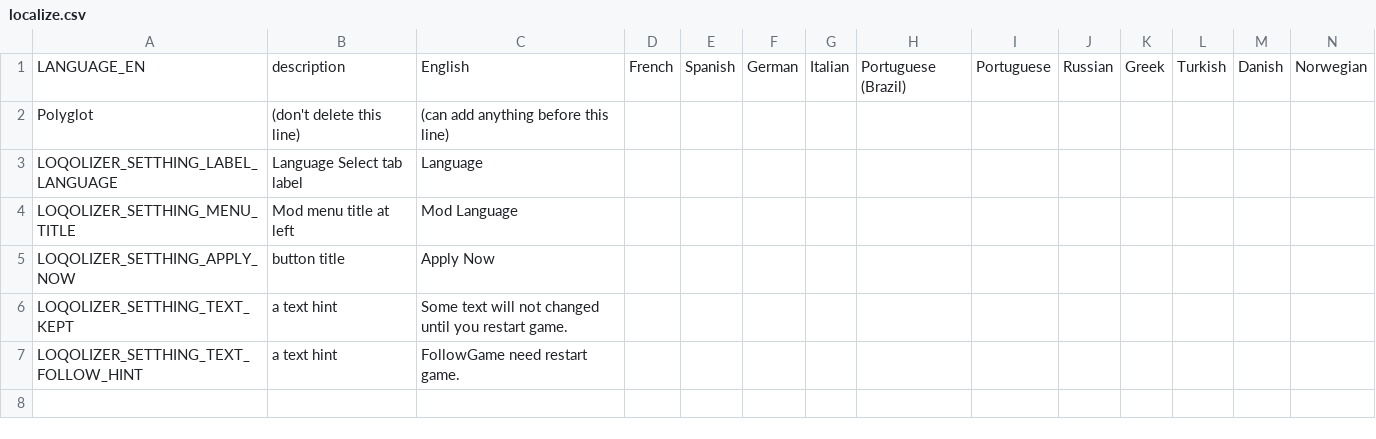
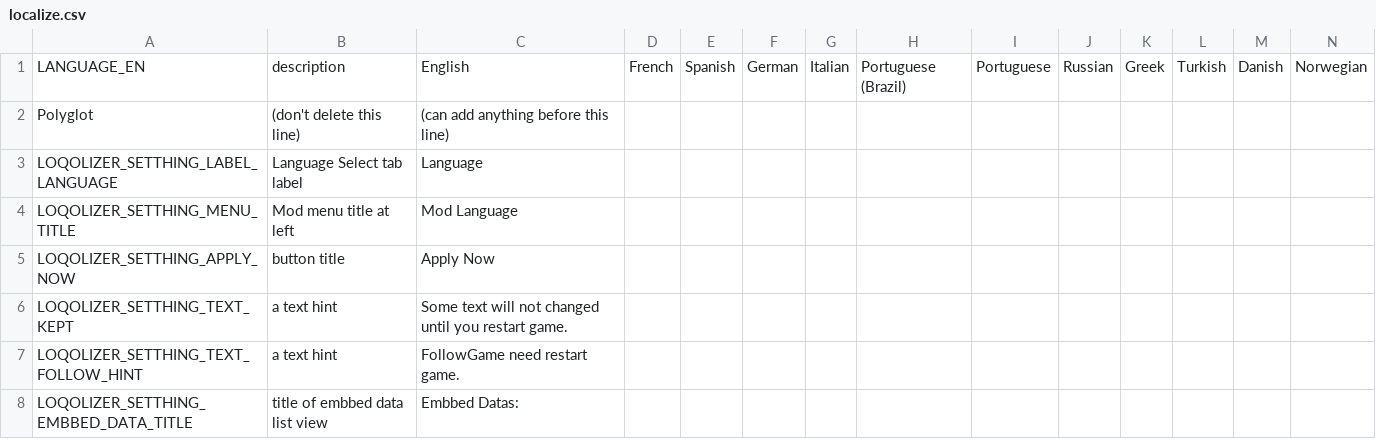
Before and after one commit to BeatSaberCN/Loqolizer, a CSV file: assets/localize.csv, drawn as a sheet; only a part is shown; rows hold the shown columns only; the diff names each change by its address in the sheet, - before the commit and + after, or states it on an @@ line.

```diff
--- a/assets/localize.csv
+++ b/assets/localize.csv
+row 8: LOQOLIZER_SETTHING_EMBBED_DATA_TITLE | title of embbed data list view | Embbed Datas:
```
Also changed, not shown: 5 other files.
